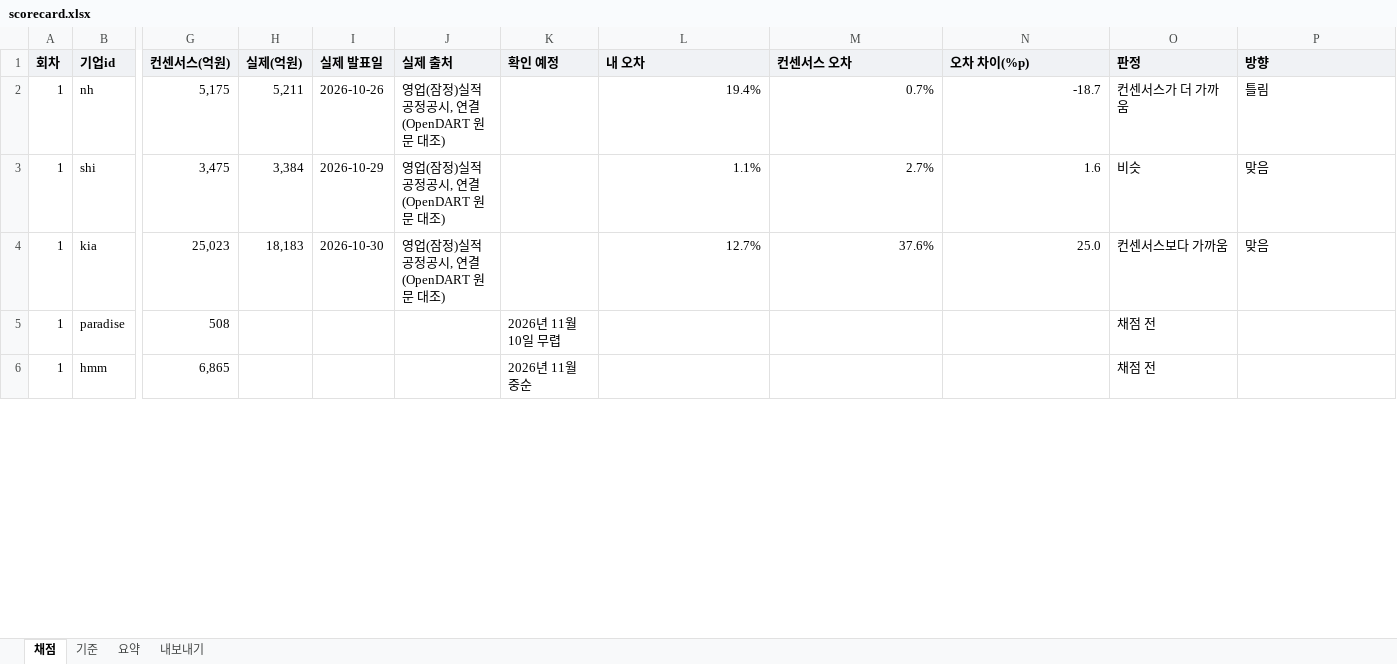
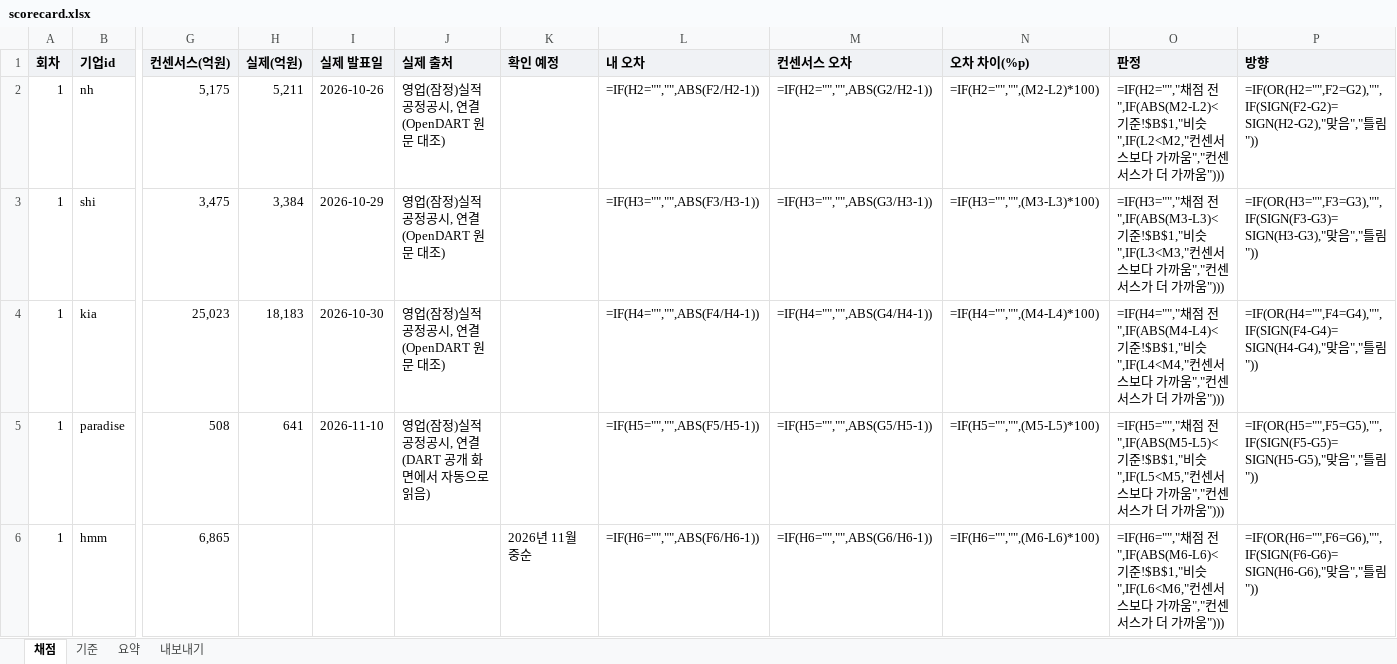
Before and after one commit to onekey-invest/onekey-invest.github.io, an Excel workbook: scorecard_src/scorecard.xlsx, sheet 채점, drawn as a sheet; only a part is shown, gaps mark what is left out; values as stored, in another font and other column widths than the file's, no borders; formulas without a stored value are shown as written; the diff covers the shown part only; the diff names each change by its address in the sheet, - before the commit and + after, or states it on an @@ line.

```diff
--- a/scorecard_src/scorecard.xlsx (sheet 채점)
+++ b/scorecard_src/scorecard.xlsx (sheet 채점)
-L2 (내 오차): 19.4%
+L2 (내 오차): =IF(H2="","",ABS(F2/H2-1))
-M2 (컨센서스 오차): 0.7%
+M2 (컨센서스 오차): =IF(H2="","",ABS(G2/H2-1))
-N2 (오차 차이(%p)): -18.7
+N2 (오차 차이(%p)): =IF(H2="","",(M2-L2)*100)
-O2 (판정): 컨센서스가 더 가까움
+O2 (판정): =IF(H2="","채점 전",IF(ABS(M2-L2)<기준!$B$1,"비슷",IF(L2<M2,"컨센서스보다 가까움","컨센서스가 더 가까움")))
-P2 (방향): 틀림
+P2 (방향): =IF(OR(H2="",F2=G2),"",IF(SIGN(F2-G2)=SIGN(H2-G2),"맞음","틀림"))
-L3 (내 오차): 1.1%
+L3 (내 오차): =IF(H3="","",ABS(F3/H3-1))
-M3 (컨센서스 오차): 2.7%
+M3 (컨센서스 오차): =IF(H3="","",ABS(G3/H3-1))
-N3 (오차 차이(%p)): 1.6
+N3 (오차 차이(%p)): =IF(H3="","",(M3-L3)*100)
-O3 (판정): 비슷
+O3 (판정): =IF(H3="","채점 전",IF(ABS(M3-L3)<기준!$B$1,"비슷",IF(L3<M3,"컨센서스보다 가까움","컨센서스가 더 가까움")))
-P3 (방향): 맞음
+P3 (방향): =IF(OR(H3="",F3=G3),"",IF(SIGN(F3-G3)=SIGN(H3-G3),"맞음","틀림"))
-L4 (내 오차): 12.7%
+L4 (내 오차): =IF(H4="","",ABS(F4/H4-1))
-M4 (컨센서스 오차): 37.6%
+M4 (컨센서스 오차): =IF(H4="","",ABS(G4/H4-1))
-N4 (오차 차이(%p)): 25.0
+N4 (오차 차이(%p)): =IF(H4="","",(M4-L4)*100)
-O4 (판정): 컨센서스보다 가까움
+O4 (판정): =IF(H4="","채점 전",IF(ABS(M4-L4)<기준!$B$1,"비슷",IF(L4<M4,"컨센서스보다 가까움","컨센서스가 더 가까움")))
-P4 (방향): 맞음
+P4 (방향): =IF(OR(H4="",F4=G4),"",IF(SIGN(F4-G4)=SIGN(H4-G4),"맞음","틀림"))
-H5 (실제(억원)): (empty)
+H5 (실제(억원)): 641
-I5 (실제 발표일): (empty)
+I5 (실제 발표일): 2026-11-10
-J5 (실제 출처): (empty)
+J5 (실제 출처): 영업(잠정)실적 공정공시, 연결(DART 공개 화면에서 자동으로 읽음)
-K5 (확인 예정): 2026년 11월 10일 무렵
+K5 (확인 예정): (empty)
-L5 (내 오차): (empty)
+L5 (내 오차): =IF(H5="","",ABS(F5/H5-1))
-M5 (컨센서스 오차): (empty)
+M5 (컨센서스 오차): =IF(H5="","",ABS(G5/H5-1))
-N5 (오차 차이(%p)): (empty)
+N5 (오차 차이(%p)): =IF(H5="","",(M5-L5)*100)
-O5 (판정): 채점 전
+O5 (판정): =IF(H5="","채점 전",IF(ABS(M5-L5)<기준!$B$1,"비슷",IF(L5<M5,"컨센서스보다 가까움","컨센서스가 더 가까움")))
-P5 (방향): (empty)
+P5 (방향): =IF(OR(H5="",F5=G5),"",IF(SIGN(F5-G5)=SIGN(H5-G5),"맞음","틀림"))
-L6 (내 오차): (empty)
+L6 (내 오차): =IF(H6="","",ABS(F6/H6-1))
-M6 (컨센서스 오차): (empty)
+M6 (컨센서스 오차): =IF(H6="","",ABS(G6/H6-1))
-N6 (오차 차이(%p)): (empty)
+N6 (오차 차이(%p)): =IF(H6="","",(M6-L6)*100)
-O6 (판정): 채점 전
+O6 (판정): =IF(H6="","채점 전",IF(ABS(M6-L6)<기준!$B$1,"비슷",IF(L6<M6,"컨센서스보다 가까움","컨센서스가 더 가까움")))
-P6 (방향): (empty)
+P6 (방향): =IF(OR(H6="",F6=G6),"",IF(SIGN(F6-G6)=SIGN(H6-G6),"맞음","틀림"))
```
Also changed, not shown: 20 edited cells elsewhere in this sheet, sheet 내보내기, sheet 요약, 45 other files.
